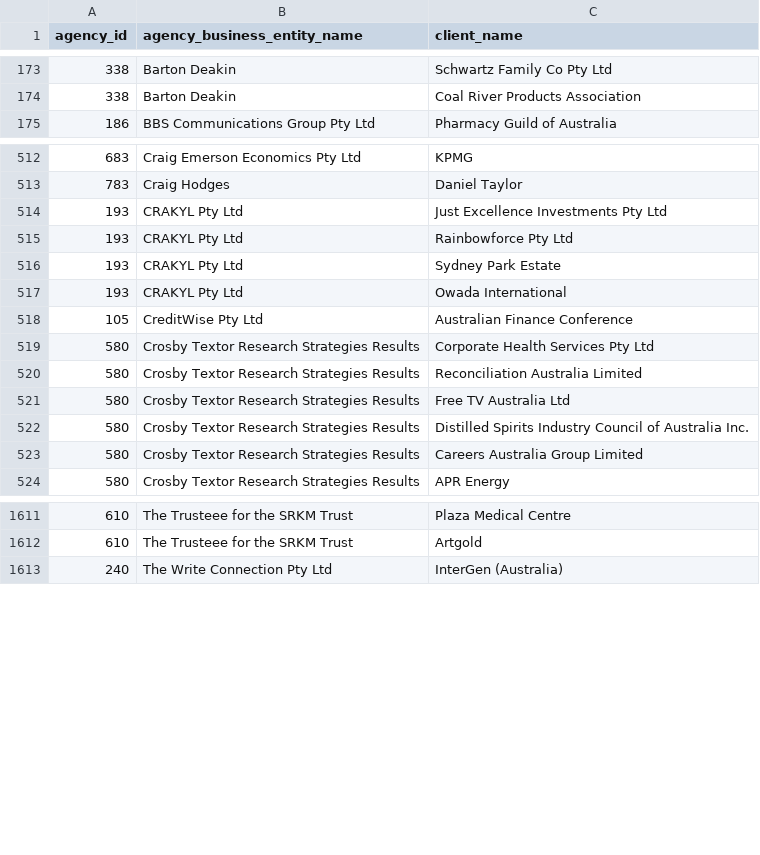
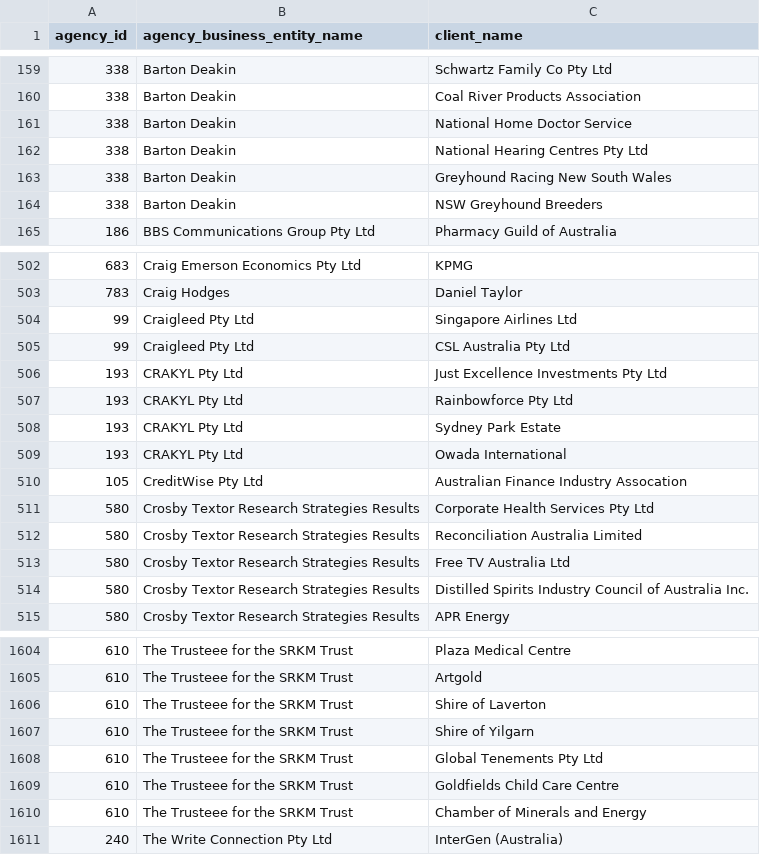
Before and after one commit to henare/australian_government_lobbyists_register, a CSV file: clients.csv, drawn as a sheet; only a part is shown, gaps mark what is left out; the diff covers the shown part only.

```diff
--- a/clients.csv
+++ b/clients.csv
@@ -174,2 +160,6 @@ agency_id,agency_business_entity_name,client_name
 338,Barton Deakin ,Coal River Products Association
+338,Barton Deakin ,National Home Doctor Service
+338,Barton Deakin ,National Hearing Centres Pty Ltd
+338,Barton Deakin ,Greyhound Racing New South Wales
+338,Barton Deakin ,NSW Greyhound Breeders
 186,BBS Communications Group Pty Ltd,Pharmacy Guild of Australia
@@ -513,2 +503,4 @@ agency_id,agency_business_entity_name,client_name
 783,Craig Hodges,Daniel Taylor
+99,Craigleed Pty Ltd,Singapore Airlines Ltd
+99,Craigleed Pty Ltd,CSL Australia Pty Ltd
 193,CRAKYL Pty Ltd,Just Excellence Investments Pty Ltd
@@ -517,3 +509,3 @@ agency_id,agency_business_entity_name,client_name
 193,CRAKYL Pty Ltd,Owada International
-105,CreditWise Pty Ltd,Australian Finance Conference
+105,CreditWise Pty Ltd,Australian Finance Industry Assocation
 580,Crosby Textor Research Strategies Results,Corporate Health Services Pty Ltd
@@ -522,3 +514,2 @@ agency_id,agency_business_entity_name,client_name
 580,Crosby Textor Research Strategies Results,Distilled Spirits Industry Council of Australia Inc.
-580,Crosby Textor Research Strategies Results,Careers Australia Group Limited
 580,Crosby Textor Research Strategies Results,APR Energy
@@ -1612,2 +1605,7 @@ agency_id,agency_business_entity_name,client_name
 610,The Trusteee for the SRKM Trust,Artgold
+610,The Trusteee for the SRKM Trust,Shire of Laverton
+610,The Trusteee for the SRKM Trust,Shire of Yilgarn
+610,The Trusteee for the SRKM Trust,Global Tenements Pty Ltd
+610,The Trusteee for the SRKM Trust,Goldfields Child Care Centre
+610,The Trusteee for the SRKM Trust,Chamber of Minerals and Energy
 240,The Write Connection Pty Ltd,InterGen (Australia)
```
Also changed, not shown: 10 added rows, 24 removed rows and 1 edited cell elsewhere in this file, agencies.csv, lobbyists.csv, 1 other file.
